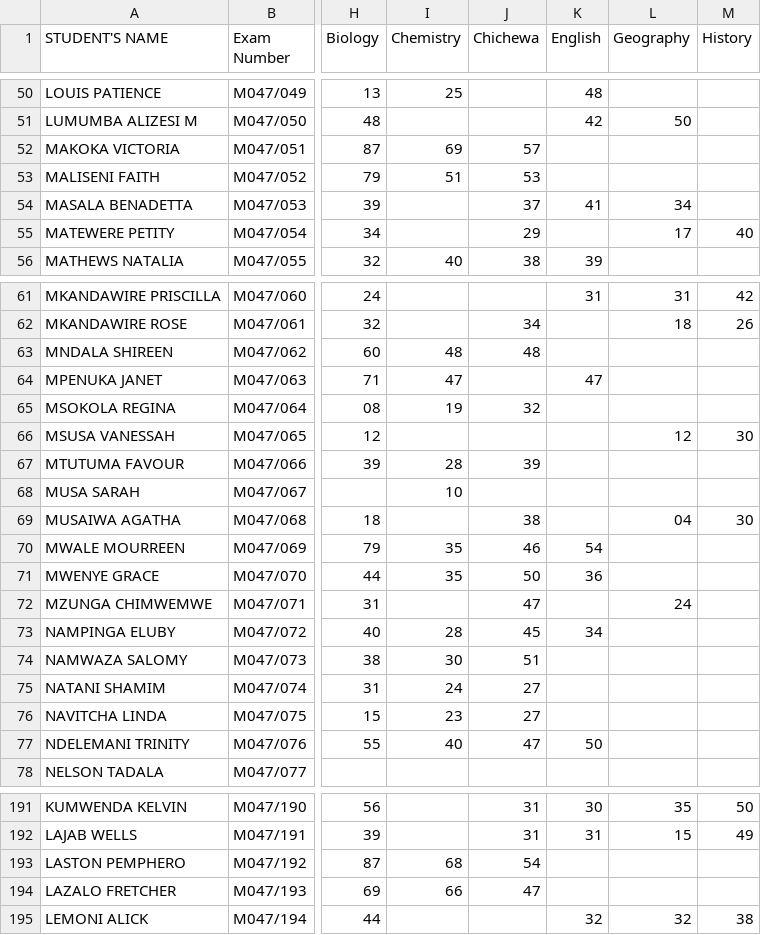
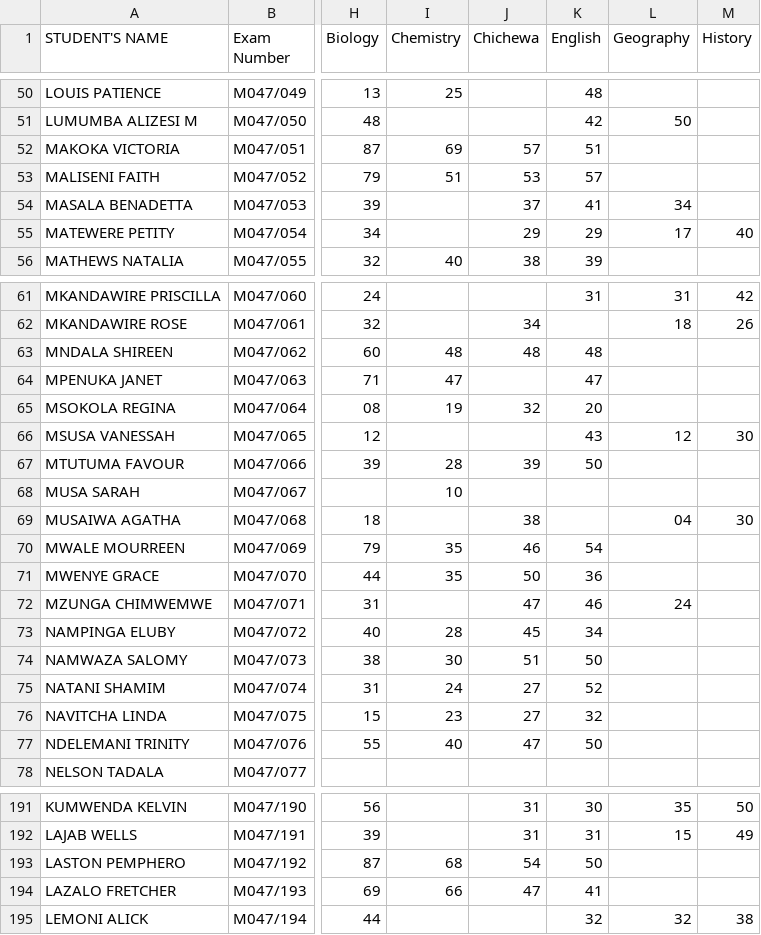
Before and after one commit to magawass/m, a CSV file: form3.csv, drawn as a sheet; only a part is shown, gaps mark what is left out; the diff covers the shown part only; the diff names each change by its address in the sheet, - before the commit and + after, or states it on an @@ line.

Commit message:
Update: form3 - English (07/05/2026, 10:57:08)

```diff
--- a/form3.csv
+++ b/form3.csv
-K52 (English): (empty)
+K52 (English): 51
-K53 (English): (empty)
+K53 (English): 57
-K55 (English): (empty)
+K55 (English): 29
-K63 (English): (empty)
+K63 (English): 48
-K65 (English): (empty)
+K65 (English): 20
-K66 (English): (empty)
+K66 (English): 43
-K67 (English): (empty)
+K67 (English): 50
-K72 (English): (empty)
+K72 (English): 46
-K74 (English): (empty)
+K74 (English): 50
-K75 (English): (empty)
+K75 (English): 52
-K76 (English): (empty)
+K76 (English): 32
-K193 (English): (empty)
+K193 (English): 50
-K194 (English): (empty)
+K194 (English): 41
```
Also changed, not shown: 16 edited cells elsewhere in this file.
